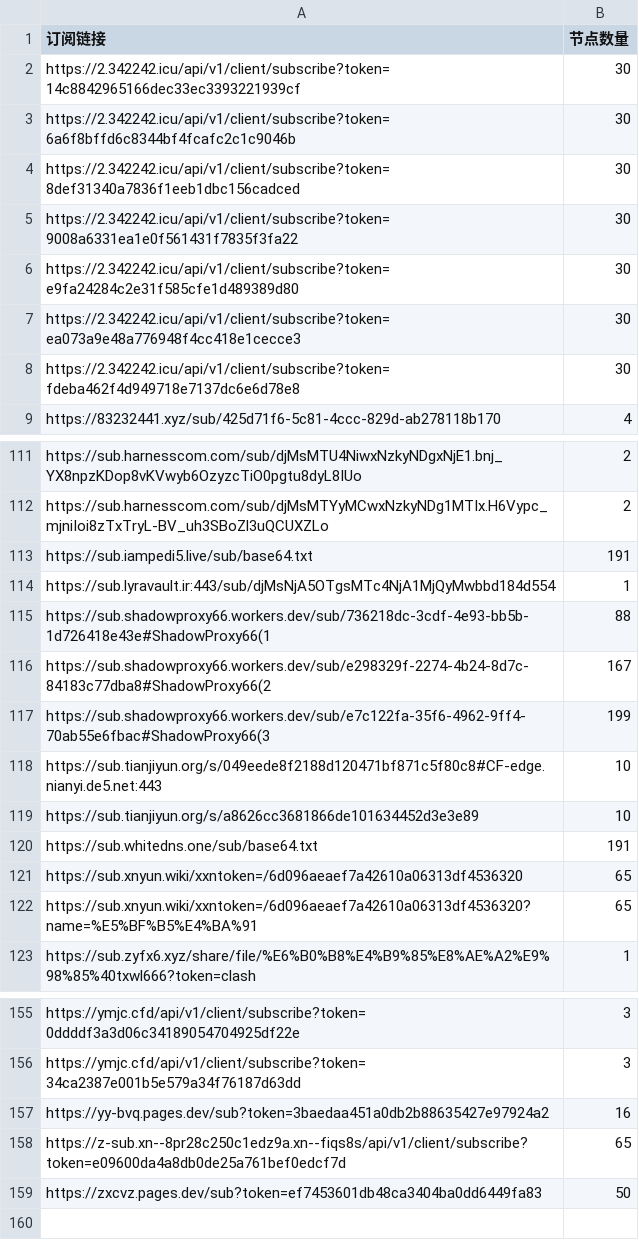
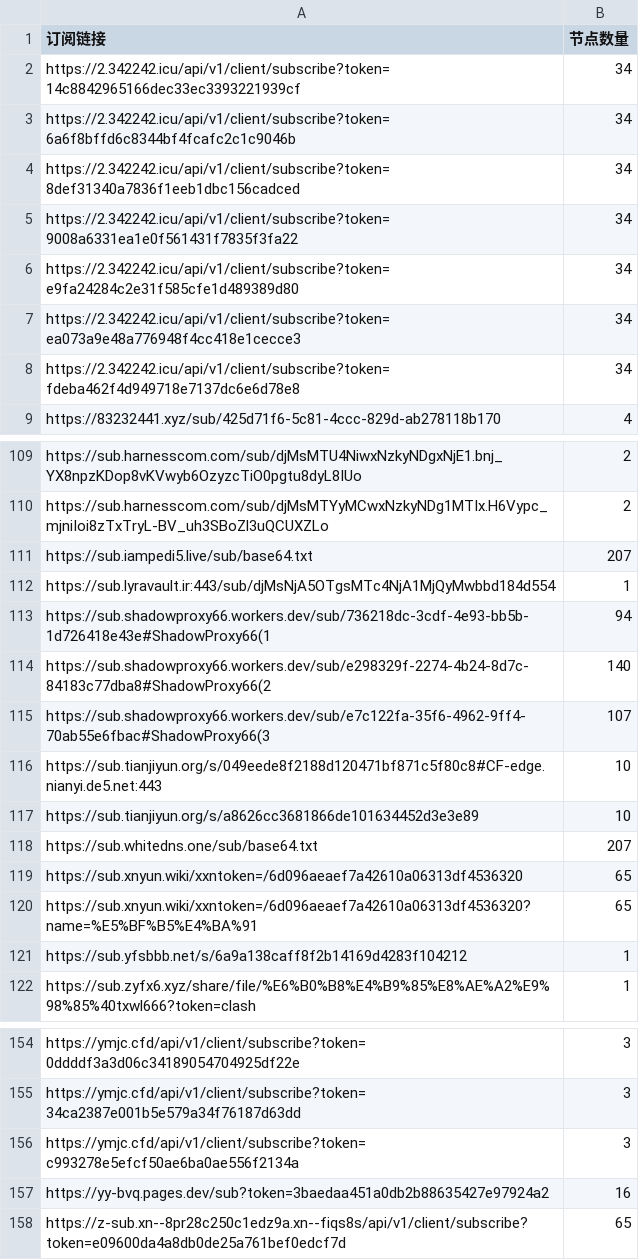
Before and after one commit to pdd520/NodeParser, a CSV file: sub_parser.csv, drawn as a sheet; only a part is shown, gaps mark what is left out; the diff covers the shown part only.

```diff
--- a/sub_parser.csv
+++ b/sub_parser.csv
@@ -1,9 +1,9 @@
 订阅链接,节点数量
-https://2.342242.icu/api/v1/client/subscribe?token=14c8842965166dec33ec3393221939cf,30
-https://2.342242.icu/api/v1/client/subscribe?token=6a6f8bffd6c8344bf4fcafc2c1c9046b,30
-https://2.342242.icu/api/v1/client/subscribe?token=8def31340a7836f1eeb1dbc156cadced,30
-https://2.342242.icu/api/v1/client/subscribe?token=9008a6331ea1e0f561431f7835f3fa22,30
-https://2.342242.icu/api/v1/client/subscribe?token=e9fa24284c2e31f585cfe1d489389d80,30
-https://2.342242.icu/api/v1/client/subscribe?token=ea073a9e48a776948f4cc418e1cecce3,30
-https://2.342242.icu/api/v1/client/subscribe?token=fdeba462f4d949718e7137dc6e6d78e8,30
+https://2.342242.icu/api/v1/client/subscribe?token=14c8842965166dec33ec3393221939cf,34
+https://2.342242.icu/api/v1/client/subscribe?token=6a6f8bffd6c8344bf4fcafc2c1c9046b,34
+https://2.342242.icu/api/v1/client/subscribe?token=8def31340a7836f1eeb1dbc156cadced,34
+https://2.342242.icu/api/v1/client/subscribe?token=9008a6331ea1e0f561431f7835f3fa22,34
+https://2.342242.icu/api/v1/client/subscribe?token=e9fa24284c2e31f585cfe1d489389d80,34
+https://2.342242.icu/api/v1/client/subscribe?token=ea073a9e48a776948f4cc418e1cecce3,34
+https://2.342242.icu/api/v1/client/subscribe?token=fdeba462f4d949718e7137dc6e6d78e8,34
 https://83232441.xyz/sub/425d71f6-5c81-4ccc-829d-ab278118b170,4
@@ -112,12 +110,13 @@ https://sub.harnesscom.com/sub/djMsMTU4NiwxNzkyNDgxNjE1.bnj_YX8npzKDop8vKVwyb6Oz
 https://sub.harnesscom.com/sub/djMsMTYyMCwxNzkyNDg1MTIx.H6Vypc_mjniIoi8zTxTryL-BV_uh3SBoZl3uQCUXZLo,2
-https://sub.iampedi5.live/sub/base64.txt,191
+https://sub.iampedi5.live/sub/base64.txt,207
 https://sub.lyravault.ir:443/sub/djMsNjA5OTgsMTc4NjA1MjQyMwbbd184d554,1
-https://sub.shadowproxy66.workers.dev/sub/736218dc-3cdf-4e93-bb5b-1d726418e43e#ShadowProxy66(1,88
-https://sub.shadowproxy66.workers.dev/sub/e298329f-2274-4b24-8d7c-84183c77dba8#ShadowProxy66(2,167
-https://sub.shadowproxy66.workers.dev/sub/e7c122fa-35f6-4962-9ff4-70ab55e6fbac#ShadowProxy66(3,199
+https://sub.shadowproxy66.workers.dev/sub/736218dc-3cdf-4e93-bb5b-1d726418e43e#ShadowProxy66(1,94
+https://sub.shadowproxy66.workers.dev/sub/e298329f-2274-4b24-8d7c-84183c77dba8#ShadowProxy66(2,140
+https://sub.shadowproxy66.workers.dev/sub/e7c122fa-35f6-4962-9ff4-70ab55e6fbac#ShadowProxy66(3,107
 https://sub.tianjiyun.org/s/049eede8f2188d120471bf871c5f80c8#CF-edge.nianyi.de5.net:443,10
 https://sub.tianjiyun.org/s/a8626cc3681866de101634452d3e3e89,10
-https://sub.whitedns.one/sub/base64.txt,191
+https://sub.whitedns.one/sub/base64.txt,207
 https://sub.xnyun.wiki/xxntoken=/6d096aeaef7a42610a06313df4536320,65
 https://sub.xnyun.wiki/xxntoken=/6d096aeaef7a42610a06313df4536320?name=%E5%BF%B5%E4%BA%91,65
+https://sub.yfsbbb.net/s/6a9a138caff8f2b14169d4283f104212,1
 https://sub.zyfx6.xyz/share/file/%E6%B0%B8%E4%B9%85%E8%AE%A2%E9%98%85%40txwl666?token=clash,1
@@ -156,4 +155,4 @@ https://ymjc.cfd/api/v1/client/subscribe?token=0ddddf3a3d06c34189054704925df22e,
 https://ymjc.cfd/api/v1/client/subscribe?token=34ca2387e001b5e579a34f76187d63dd,3
+https://ymjc.cfd/api/v1/client/subscribe?token=c993278e5efcf50ae6ba0ae556f2134a,3
 https://yy-bvq.pages.dev/sub?token=3baedaa451a0db2b88635427e97924a2,16
 https://z-sub.xn--8pr28c250c1edz9a.xn--fiqs8s/api/v1/client/subscribe?token=e09600da4a8db0de25a761bef0edcf7d,65
-https://zxcvz.pages.dev/sub?token=ef7453601db48ca3404ba0dd6449fa83,50
```
Also changed, not shown: 2 removed rows and 7 edited cells elsewhere in this file, 3 other files.
